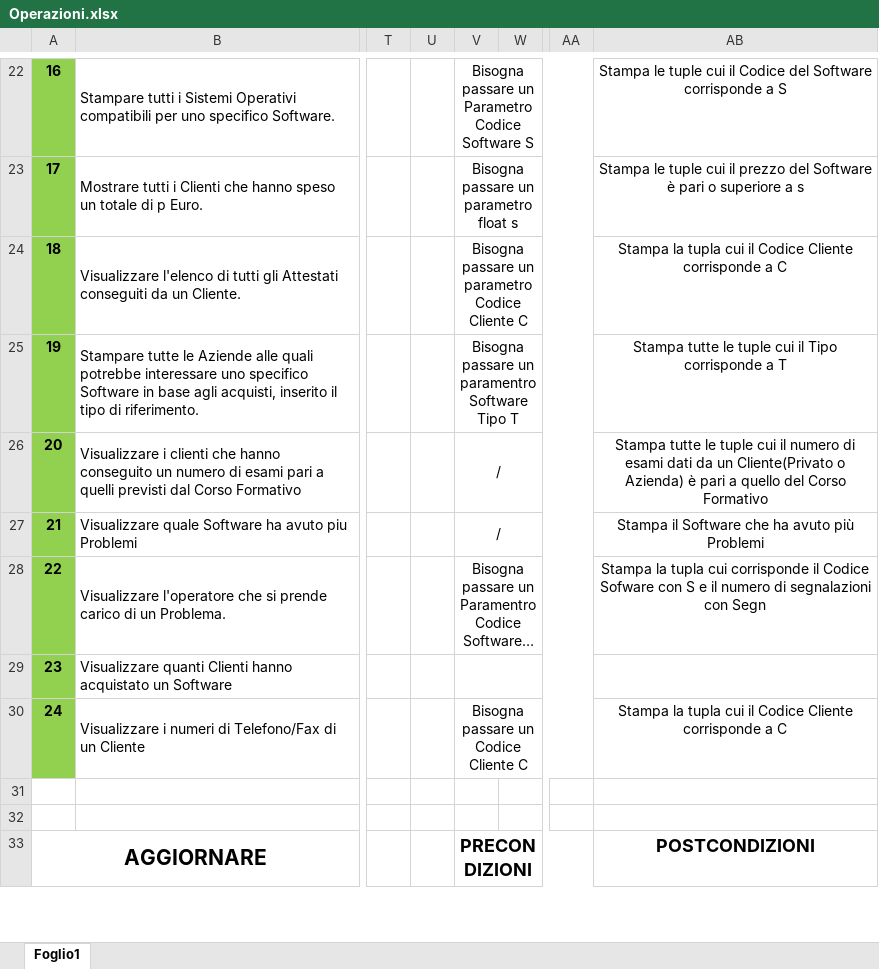
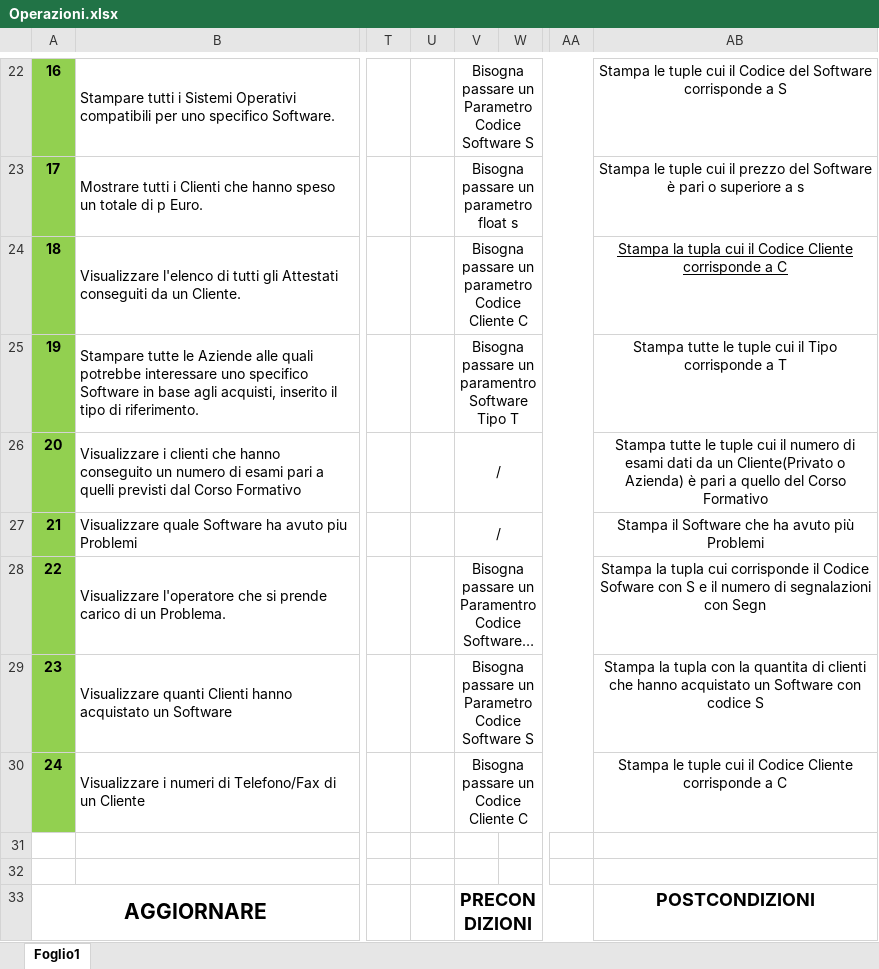
Before and after one commit to DbProject-Tortora19-20/Operazioni, an Excel workbook: Operazioni.xlsx, sheet Foglio1, drawn as a sheet; only a part is shown, gaps mark what is left out; long unchanged cells end in …; values as stored, in another font and other column widths than the file's, no borders; the diff names each change by its address in the sheet, - before the commit and + after, or states it on an @@ line.

Commit message:
Add files via upload

```diff
--- a/Operazioni.xlsx (sheet Foglio1)
+++ b/Operazioni.xlsx (sheet Foglio1)
-AB24 underline: off
+AB24 underline: on
-V29: (empty)
+V29: Bisogna passare un Parametro Codice Software S
-AB29: (empty)
+AB29: Stampa la tupla con la quantita di clienti che hanno acquistato un Software con codice S
-AB30: Stampa la tupla cui il…
+AB30: Stampa le tuple cui il…
```
